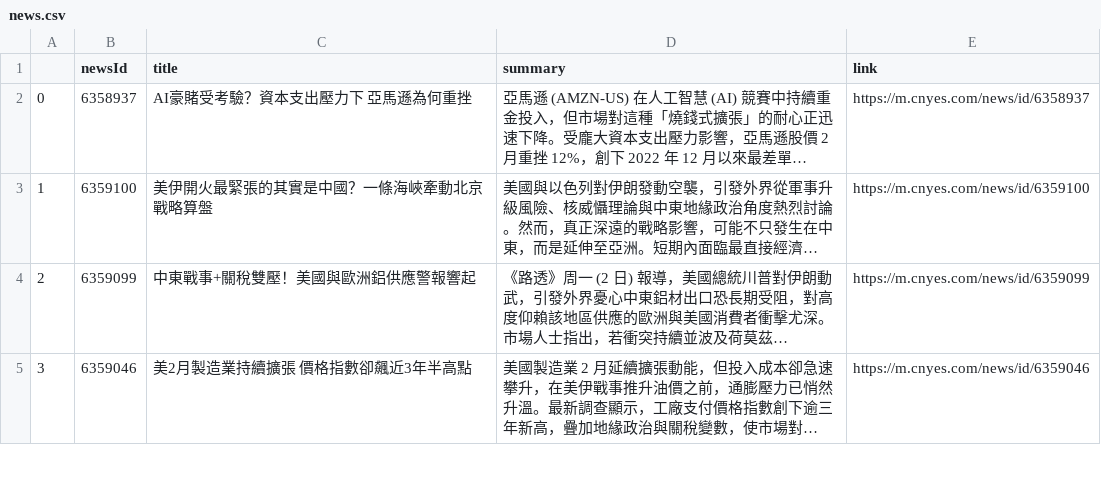
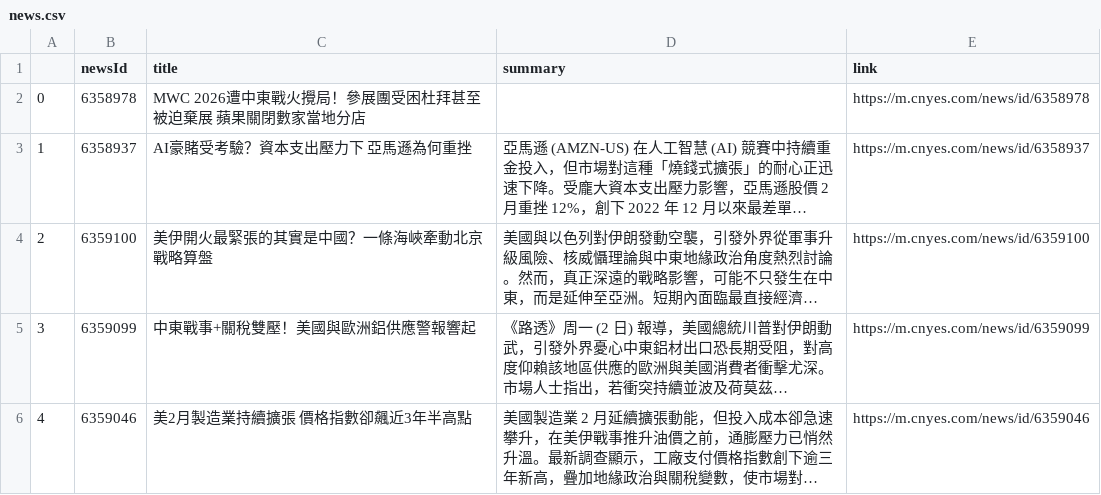
Before and after one commit to sonia9453/test_github_actions, a CSV file: news.csv, drawn as a sheet; only a part is shown; long unchanged cells end in …; addresses are those after the commit; the diff names each change by its address in the sheet, - before the commit and + after, or states it on an @@ line.

Commit message:
更新鉅亨網

```diff
--- a/news.csv
+++ b/news.csv
+row 2: 0 | 6358978 | MWC 2026遭中東戰火攪局！參展團受困杜拜甚至被迫棄展 蘋果關閉數家當地分店 |  | https://m.cnyes.com/news/id/6358978
@@ column A renumbered from row 3 down @@
```
